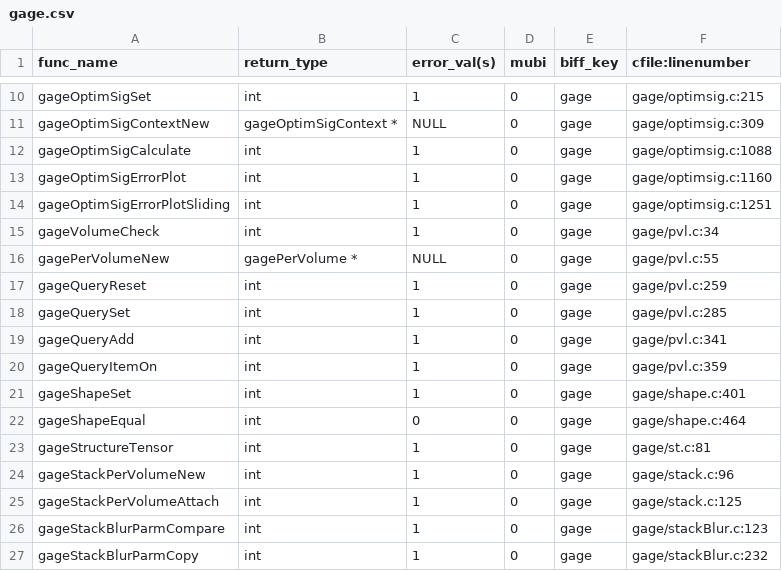
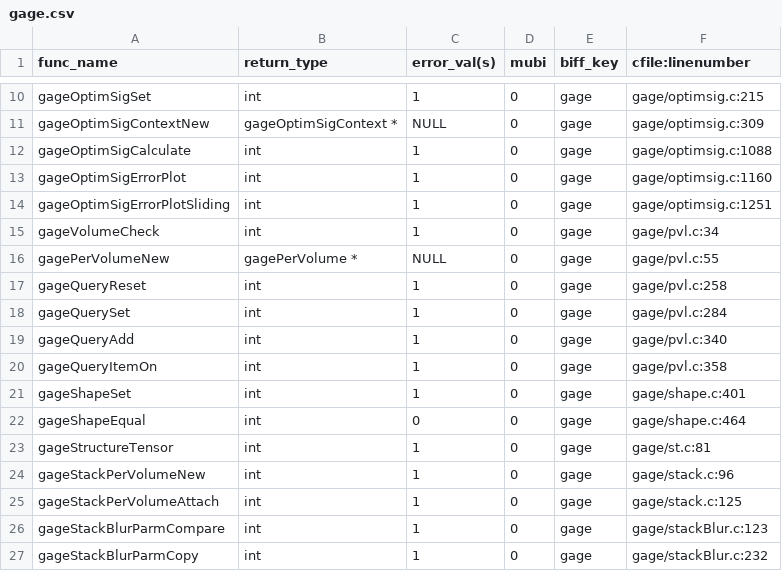
Before and after one commit to hjmjohnson/teem, a CSV file: python/cffi/biffdata/gage.csv, drawn as a sheet; only a part is shown, gaps mark what is left out.

```diff
--- a/python/cffi/biffdata/gage.csv
+++ b/python/cffi/biffdata/gage.csv
@@ -16,6 +16,6 @@ gageVolumeCheck,int,1,0,gage,gage/pvl.c:34
 gagePerVolumeNew,gagePerVolume *,NULL,0,gage,gage/pvl.c:55
-gageQueryReset,int,1,0,gage,gage/pvl.c:259
-gageQuerySet,int,1,0,gage,gage/pvl.c:285
-gageQueryAdd,int,1,0,gage,gage/pvl.c:341
-gageQueryItemOn,int,1,0,gage,gage/pvl.c:359
+gageQueryReset,int,1,0,gage,gage/pvl.c:258
+gageQuerySet,int,1,0,gage,gage/pvl.c:284
+gageQueryAdd,int,1,0,gage,gage/pvl.c:340
+gageQueryItemOn,int,1,0,gage,gage/pvl.c:358
 gageShapeSet,int,1,0,gage,gage/shape.c:401
```
Also changed, not shown: 10 other files.
